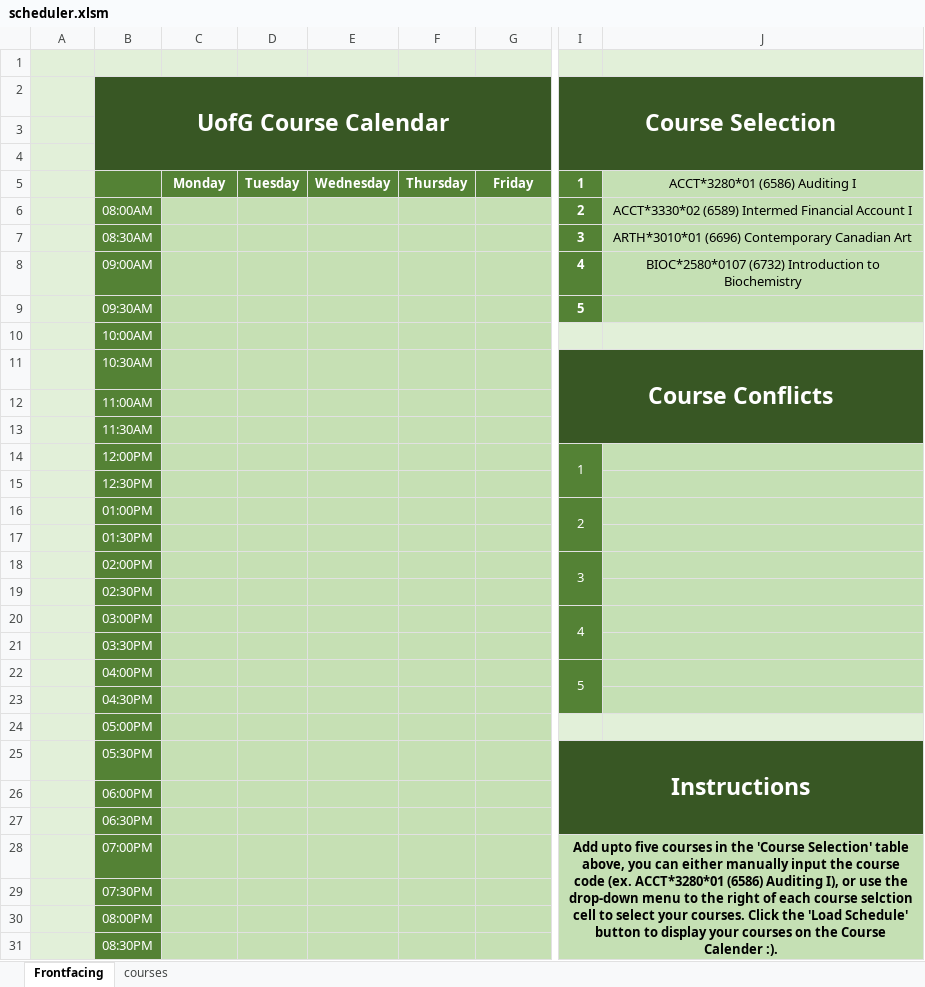
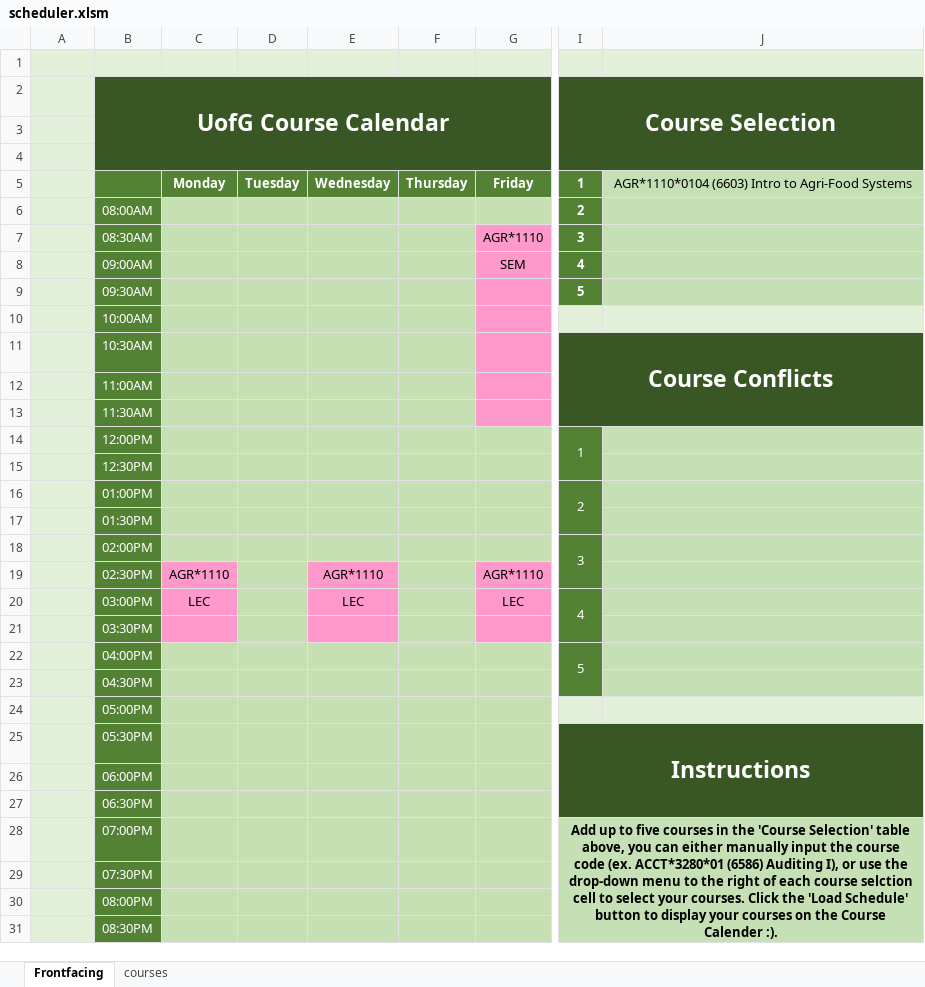
Before and after one commit to sbaluja/course-scheduler, an Excel workbook: scheduler.xlsm, sheet Frontfacing, drawn as a sheet; only a part is shown, gaps mark what is left out; values as stored, in another font and other column widths than the file's, no borders; charts and pictures not drawn; the diff names each change by its address in the sheet, - before the commit and + after, or states it on an @@ line.

```diff
--- a/scheduler.xlsm (sheet Frontfacing)
+++ b/scheduler.xlsm (sheet Frontfacing)
-J5: ACCT*3280*01 (6586) Auditing I
+J5: AGR*1110*0104 (6603) Intro to Agri-Food Systems
-J6: ACCT*3330*02 (6589) Intermed Financial Account I
+J6: (empty)
-G7: (empty)
+G7: AGR*1110
-G7:G13 fill: #C6E0B4
+G7:G13 fill: #FF99CC
-J7: ARTH*3010*01 (6696) Contemporary Canadian Art
+J7: (empty)
-G8: (empty)
+G8: SEM
-J8: BIOC*2580*0107 (6732) Introduction to Biochemistry
+J8: (empty)
-C19: (empty)
+C19: AGR*1110
-C19:C21 fill: #C6E0B4
+C19:C21 fill: #FF99CC
-E19: (empty)
+E19: AGR*1110
-E19:E21 fill: #C6E0B4
+E19:E21 fill: #FF99CC
-G19: (empty)
+G19: AGR*1110
-G19:G21 fill: #C6E0B4
+G19:G21 fill: #FF99CC
-C20: (empty)
+C20: LEC
-E20: (empty)
+E20: LEC
-G20: (empty)
+G20: LEC
-I28 (Course Selection): Add upto five courses…
+I28 (Course Selection): Add up to five courses…
```
